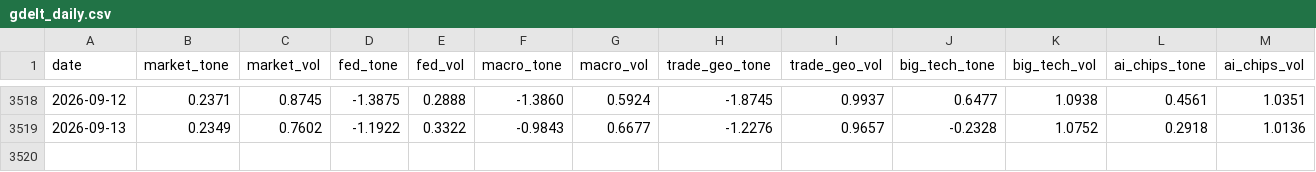
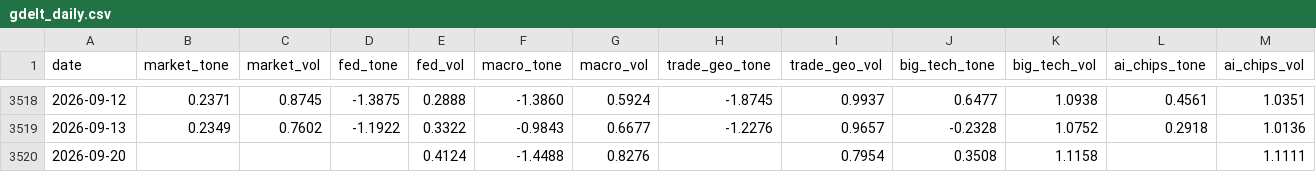
Before and after one commit to therbn12/nas100-data-relay, a CSV file: data/gdelt_daily.csv, drawn as a sheet; only a part is shown, gaps mark what is left out.

Commit message:
data refresh 2026-09-21T10:40:52Z

```diff
--- a/data/gdelt_daily.csv
+++ b/data/gdelt_daily.csv
@@ -3519 +3519,2 @@ date,market_tone,market_vol,fed_tone,fed_vol,macro_tone,macro_vol,trade_geo_tone
 2026-09-13,0.2349,0.7602,-1.1922,0.3322,-0.9843,0.6677,-1.2276,0.9657,-0.2328,1.0752,0.2918,1.0136
+2026-09-20,,,,0.4124,-1.4488,0.8276,,0.7954,0.3508,1.1158,,1.1111
```
